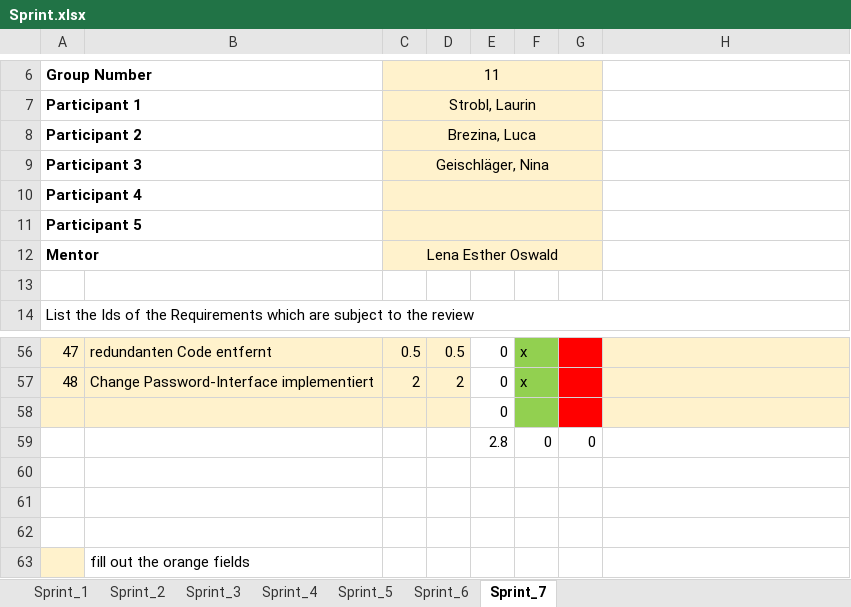
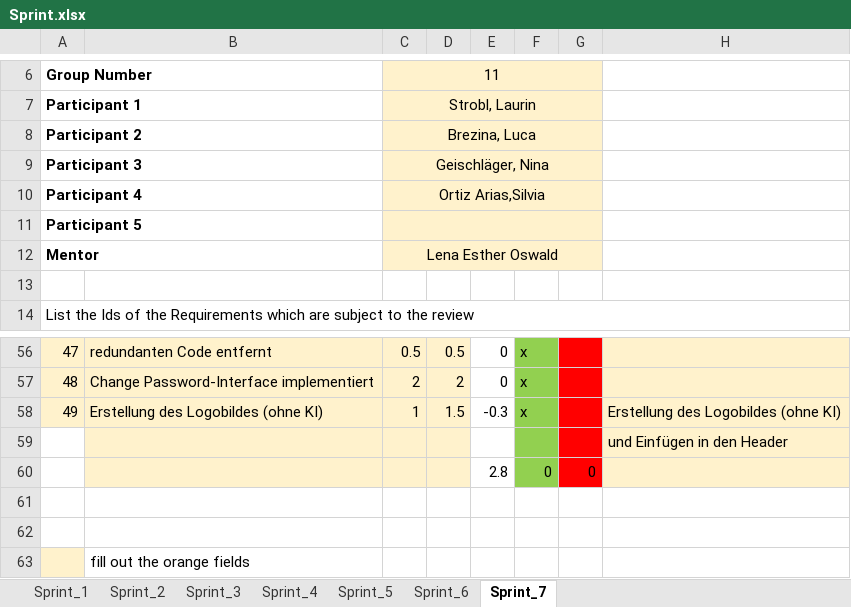
Before and after one commit to Alaskiara/FlashLearn, an Excel workbook: Sprint.xlsx, sheet Sprint_7, drawn as a sheet; only a part is shown, gaps mark what is left out; values as stored, in another font and other column widths than the file's, no borders; removed rows and columns are numbered as before the commit, all else as after; the diff names each change by its address in the sheet, - before the commit and + after, or states it on an @@ line.

Commit message:
Creation of the logo image (without AI) and adding it to the header

```diff
--- a/Sprint.xlsx (sheet Sprint_7)
+++ b/Sprint.xlsx (sheet Sprint_7)
-C10: (empty)
+C10: Ortiz Arias,Silvia
-row 58:  |  |  |  | 0
+row 58: 49 | Erstellung des Logobildes (ohne KI) | 1 | 1.5 | -0.3 | x |  | Erstellung des Logobildes (ohne KI)
+row 59:  |  |  |  |  |  |  | und Einfügen in den Header
-B60:D60 fill: none
+B60:D60 fill: #FFF2CC
-F60 fill: none
+F60 fill: #92D050
-G60 fill: none
+G60 fill: #FF0000
-H60 fill: none
+H60 fill: #FFF2CC
-row 60: (empty)
```
Also changed, not shown: formulas that keep their value, 3 other files.
